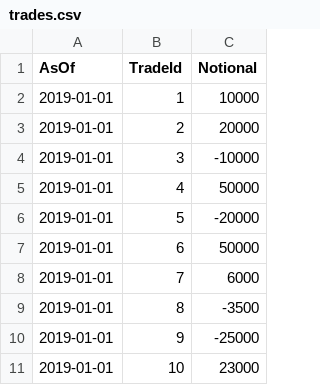
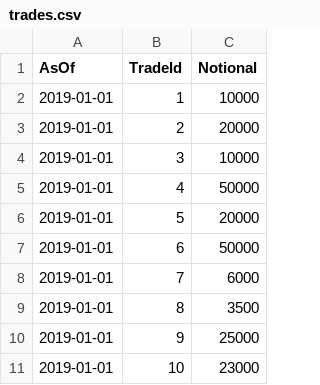
Before and after one commit to activeviam/atoti-spring-boot-template, a CSV file: src/main/resources/data/2019-01-01/trades.csv, drawn as a sheet.

```diff
--- a/src/main/resources/data/2019-01-01/trades.csv
+++ b/src/main/resources/data/2019-01-01/trades.csv
@@ -3,9 +3,9 @@ AsOf,TradeId,Notional
 2019-01-01,2,20000
-2019-01-01,3,-10000
+2019-01-01,3,10000
 2019-01-01,4,50000
-2019-01-01,5,-20000
+2019-01-01,5,20000
 2019-01-01,6,50000
 2019-01-01,7,6000
-2019-01-01,8,-3500
-2019-01-01,9,-25000
+2019-01-01,8,3500
+2019-01-01,9,25000
 2019-01-01,10,23000
```
Also changed, not shown: src/main/resources/data/2019-01-02/trades.csv, 1 other file.
